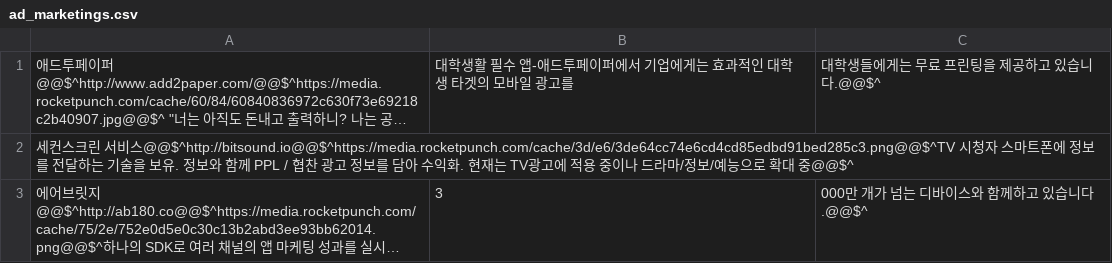
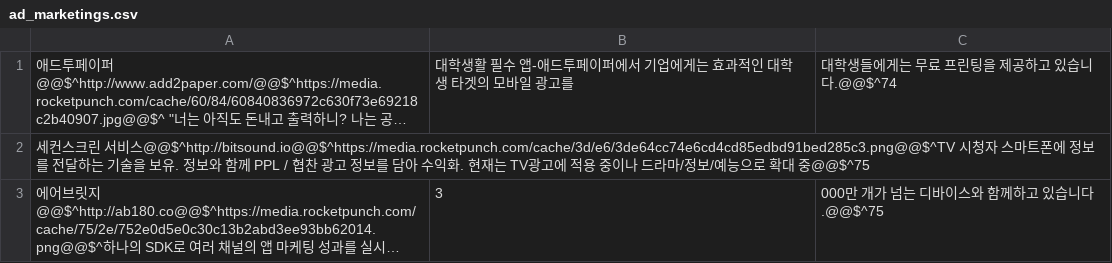
Before and after one commit to ptytoo/stacker_mulcam, a CSV file: seed_data_service/ad_marketings.csv, drawn as a sheet; long unchanged cells end in …; the diff names each change by its address in the sheet, - before the commit and + after, or states it on an @@ line.

```diff
--- a/seed_data_service/ad_marketings.csv
+++ b/seed_data_service/ad_marketings.csv
-C1: 대학생들에게는 무료 프린팅을 제공하고 있습니다.@@$^
+C1: 대학생들에게는 무료 프린팅을 제공하고 있습니다.@@$^74
-A2: …확대 중@@$^
+A2: …확대 중@@$^75
-C3: 000만 개가 넘는 디바이스와 함께하고 있습니다.@@$^
+C3: 000만 개가 넘는 디바이스와 함께하고 있습니다.@@$^75
```
Also changed, not shown: seed_data_service/analyticss.csv, seed_data_service/contentss.csv, 23 other files.
